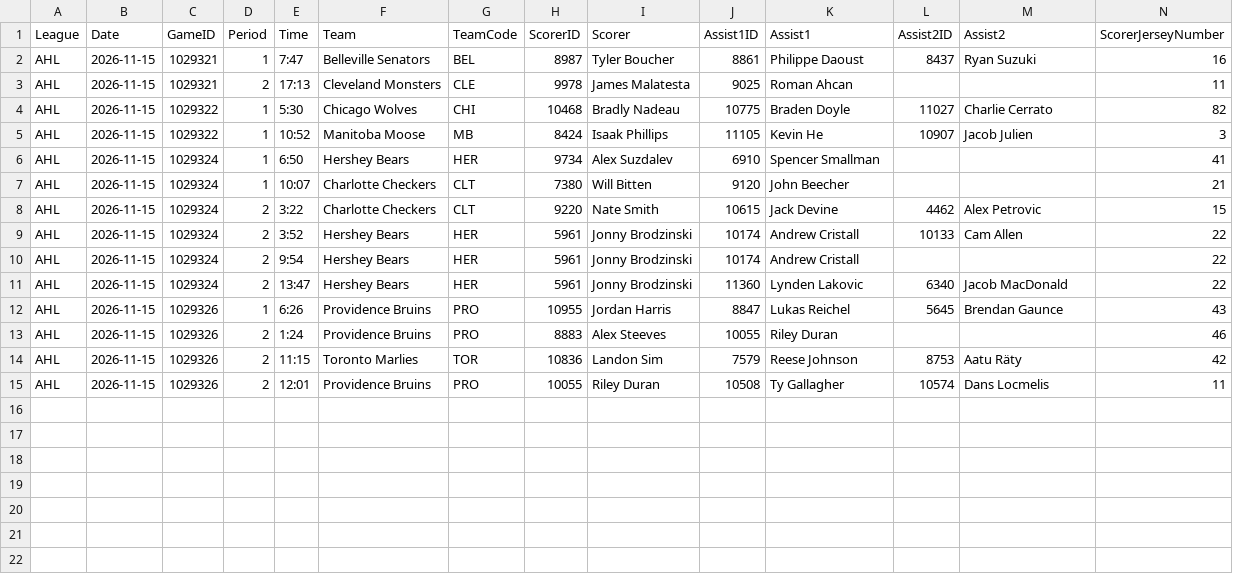
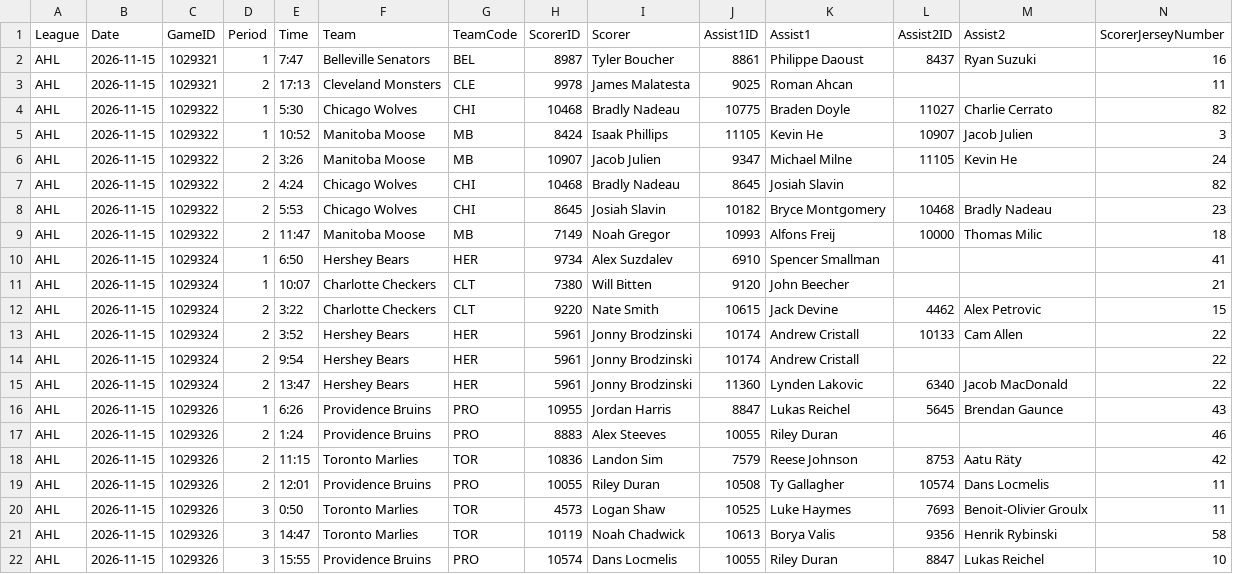
Before and after one commit to skaterbosse/hockey, a CSV file: statsByDate/data/playerstats/Goals_2026-11-15.csv, drawn as a sheet; only a part is shown; rows hold the shown columns only; the diff names each change by its address in the sheet, - before the commit and + after, or states it on an @@ line.

```diff
--- a/statsByDate/data/playerstats/Goals_2026-11-15.csv
+++ b/statsByDate/data/playerstats/Goals_2026-11-15.csv
+row 6: AHL | 2026-11-15 | 1029322 | 2 | 3:26 | Manitoba Moose | MB | 10907 | Jacob Julien | 9347 | Michael Milne | 11105 | Kevin He | 24
+row 7: AHL | 2026-11-15 | 1029322 | 2 | 4:24 | Chicago Wolves | CHI | 10468 | Bradly Nadeau | 8645 | Josiah Slavin |  |  | 82
+row 8: AHL | 2026-11-15 | 1029322 | 2 | 5:53 | Chicago Wolves | CHI | 8645 | Josiah Slavin | 10182 | Bryce Montgomery | 10468 | Bradly Nadeau | 23
+row 9: AHL | 2026-11-15 | 1029322 | 2 | 11:47 | Manitoba Moose | MB | 7149 | Noah Gregor | 10993 | Alfons Freij | 10000 | Thomas Milic | 18
+row 20: AHL | 2026-11-15 | 1029326 | 3 | 0:50 | Toronto Marlies | TOR | 4573 | Logan Shaw | 10525 | Luke Haymes | 7693 | Benoit-Olivier Groulx | 11
+row 21: AHL | 2026-11-15 | 1029326 | 3 | 14:47 | Toronto Marlies | TOR | 10119 | Noah Chadwick | 10613 | Borya Valis | 9356 | Henrik Rybinski | 58
+row 22: AHL | 2026-11-15 | 1029326 | 3 | 15:55 | Providence Bruins | PRO | 10574 | Dans Locmelis | 10055 | Riley Duran | 8847 | Lukas Reichel | 10
```
Also changed, not shown: statsByDate/data/games/Games_2026-11-15.csv, statsByDate/data/playerstats/PlayerStats_2026-11-15.csv, 2 other files.
